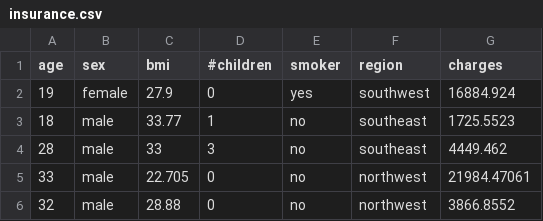
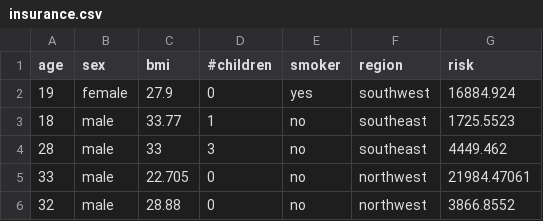
Before and after one commit to mhorndev/gatsby-ml-app, a CSV file: src/data/insurance.csv, drawn as a sheet; only a part is shown.

```diff
--- a/src/data/insurance.csv
+++ b/src/data/insurance.csv
@@ -1,2 +1,2 @@
-age,sex,bmi,#children,smoker,region,charges
+age,sex,bmi,#children,smoker,region,risk
 19,female,27.9,0,yes,southwest,16884.924
```
Also changed, not shown: 1 other file.
